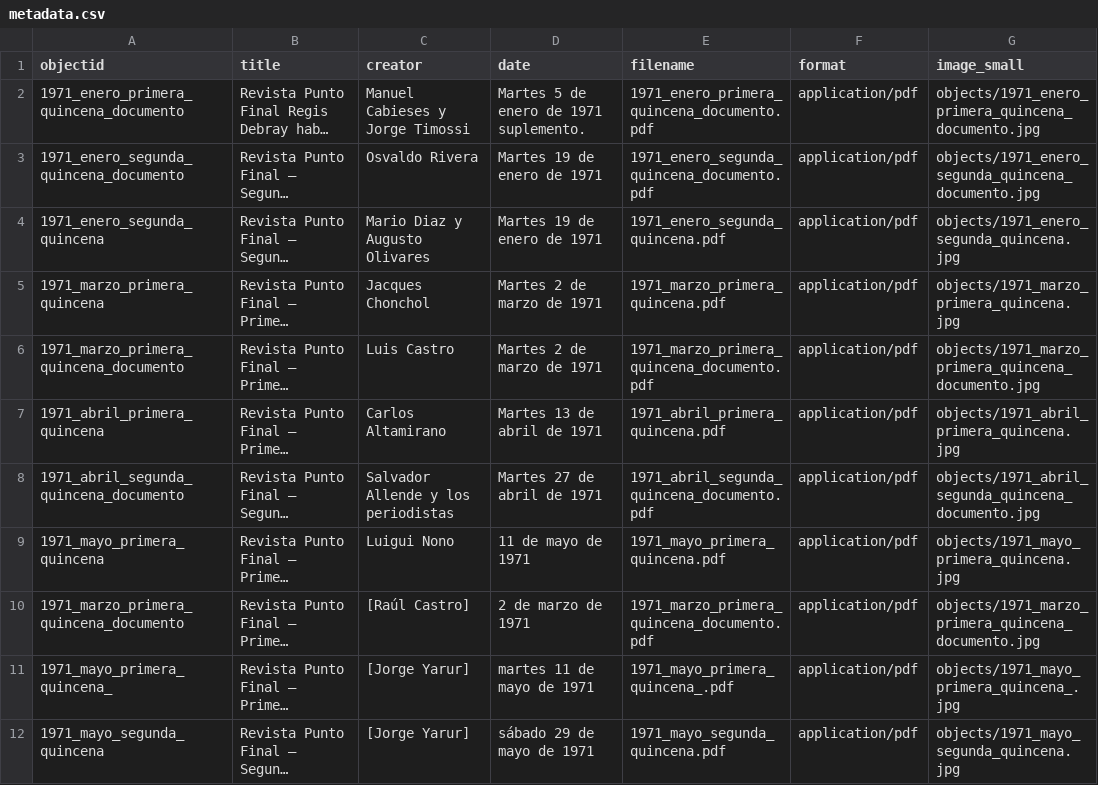
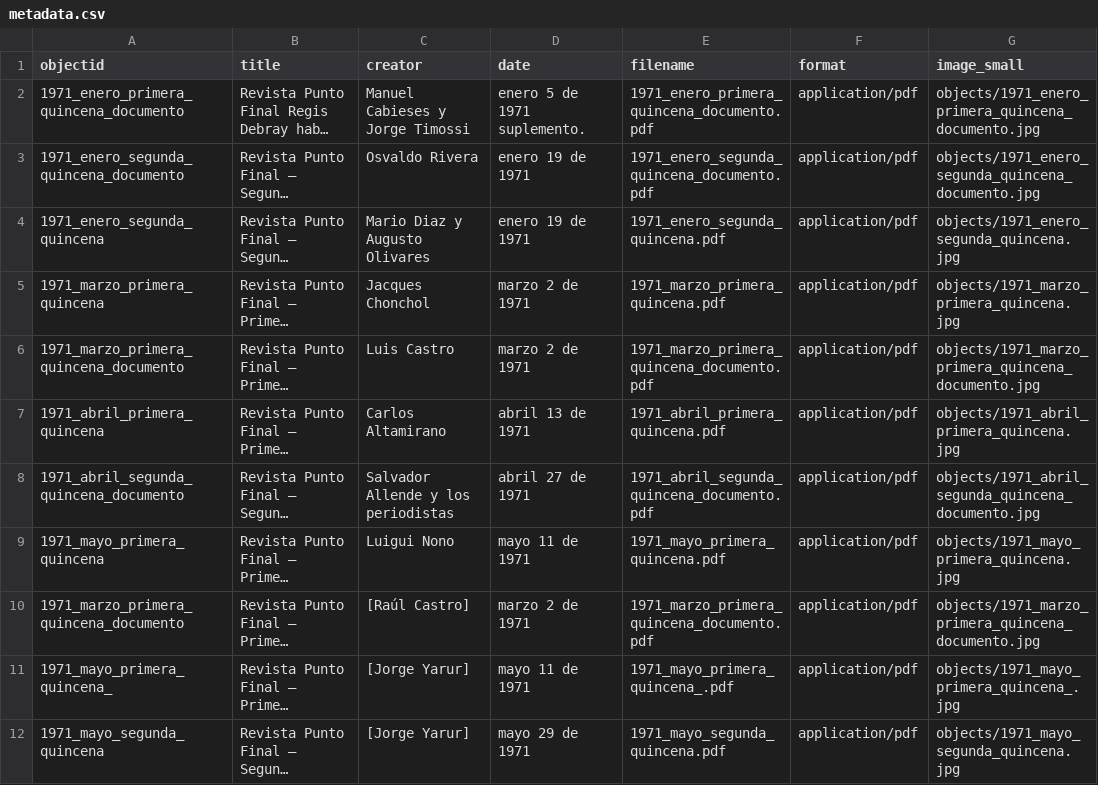
Before and after one commit to kam535/PF, a CSV file: _data/metadata.csv, drawn as a sheet; long unchanged cells end in …; the diff names each change by its address in the sheet, - before the commit and + after, or states it on an @@ line.

Commit message:
Update metadata.csv

```diff
--- a/_data/metadata.csv
+++ b/_data/metadata.csv
-D2 (date): Martes 5 de enero de 1971 suplemento.
+D2 (date): enero 5 de 1971 suplemento.
-D3:D4 (date): Martes 19 de enero de 1971
+D3:D4 (date): enero 19 de 1971
-D5:D6 (date): Martes 2 de marzo de 1971
+D5:D6 (date): marzo 2 de 1971
-D7 (date): Martes 13 de abril de 1971
+D7 (date): abril 13 de 1971
-D8 (date): Martes 27 de abril de 1971
+D8 (date): abril 27 de 1971
-D9 (date): 11 de mayo de 1971
+D9 (date): mayo 11 de 1971
-D10 (date): 2 de marzo de 1971
+D10 (date): marzo 2 de 1971
-D11 (date): martes 11 de mayo de 1971
+D11 (date): mayo 11 de 1971
-D12 (date): sábado 29 de mayo de 1971
+D12 (date): mayo 29 de 1971
```
